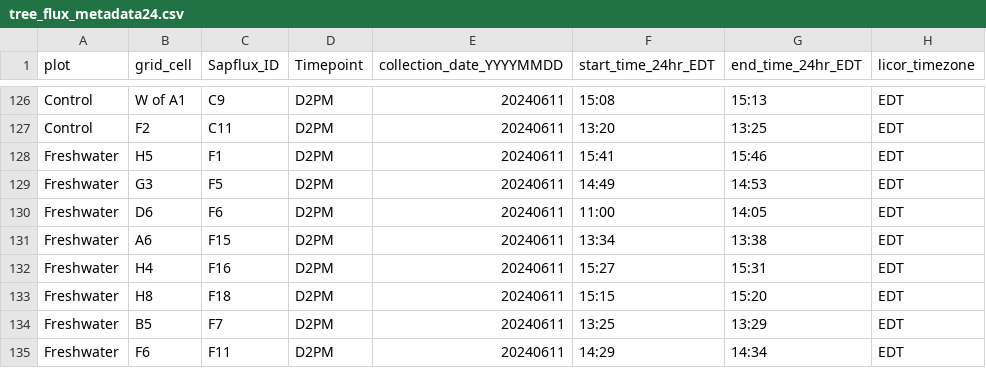
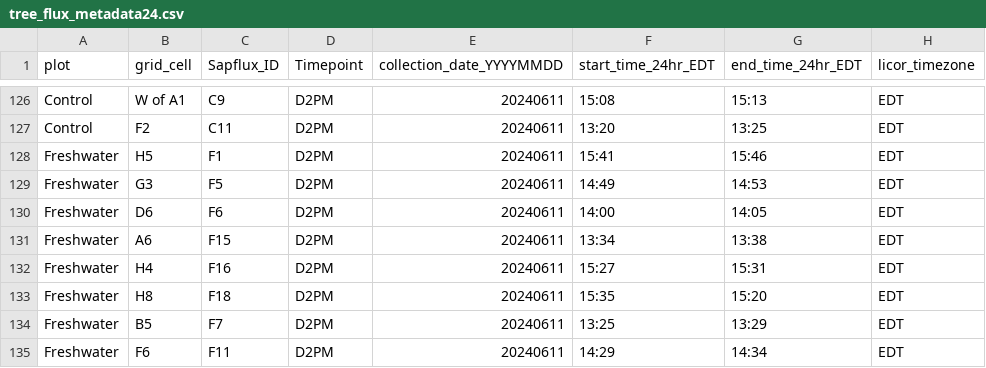
Before and after one commit to COMPASS-DOE/TEMPEST, a CSV file: Data/tree_flux_licor/metadata_excel_files/tree_flux_metadata24.csv, drawn as a sheet; only a part is shown, gaps mark what is left out; the diff names each change by its address in the sheet, - before the commit and + after, or states it on an @@ line.

Commit message:
Fix data entry mistakes -- see #152

```diff
--- a/Data/tree_flux_licor/metadata_excel_files/tree_flux_metadata24.csv
+++ b/Data/tree_flux_licor/metadata_excel_files/tree_flux_metadata24.csv
-F130 (start_time_24hr_EDT): 11:00
+F130 (start_time_24hr_EDT): 14:00
-F133 (start_time_24hr_EDT): 15:15
+F133 (start_time_24hr_EDT): 15:35
```
